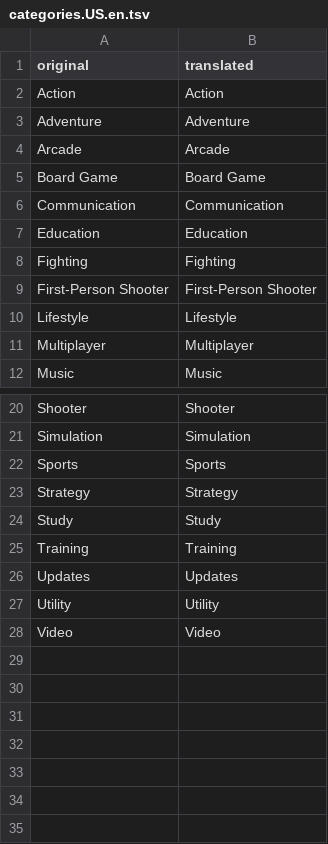
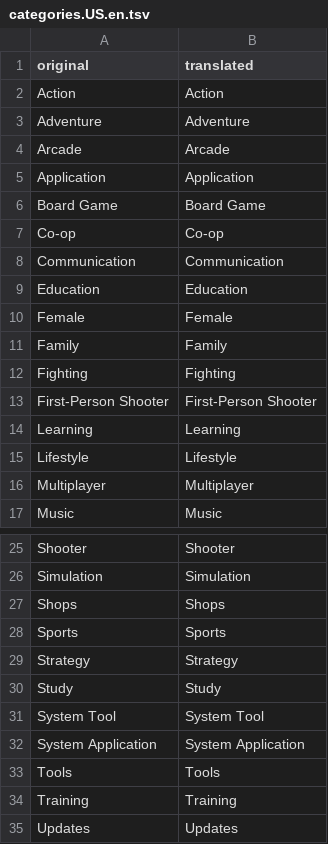
Before and after one commit to ivaano/titledbConverter, a TSV file: titledbConverter/Datasets/categories.US.en.tsv, drawn as a sheet; only a part is shown, gaps mark what is left out; the shorter side is filled out with more unchanged rows.

Commit message:
Categories mappings

```diff
--- a/titledbConverter/Datasets/categories.US.en.tsv
+++ b/titledbConverter/Datasets/categories.US.en.tsv
@@ -4,7 +4,12 @@ Adventure	Adventure
 Arcade	Arcade
+Application	Application
 Board Game	Board Game
+Co-op	Co-op
 Communication	Communication
 Education	Education
+Female	Female
+Family	Family
 Fighting	Fighting
 First-Person Shooter	First-Person Shooter
+Learning	Learning
 Lifestyle	Lifestyle
@@ -21,2 +26,3 @@ Shooter	Shooter
 Simulation	Simulation
+Shops	Shops
 Sports	Sports
@@ -24,2 +30,5 @@ Strategy	Strategy
 Study	Study
+System Tool	System Tool
+System Application	System Application
+Tools	Tools
 Training	Training
```
Also changed, not shown: titledbConverter/Datasets/categories.AR.es.tsv, titledbConverter/Datasets/categories.ES.es.tsv, 3 other files.
